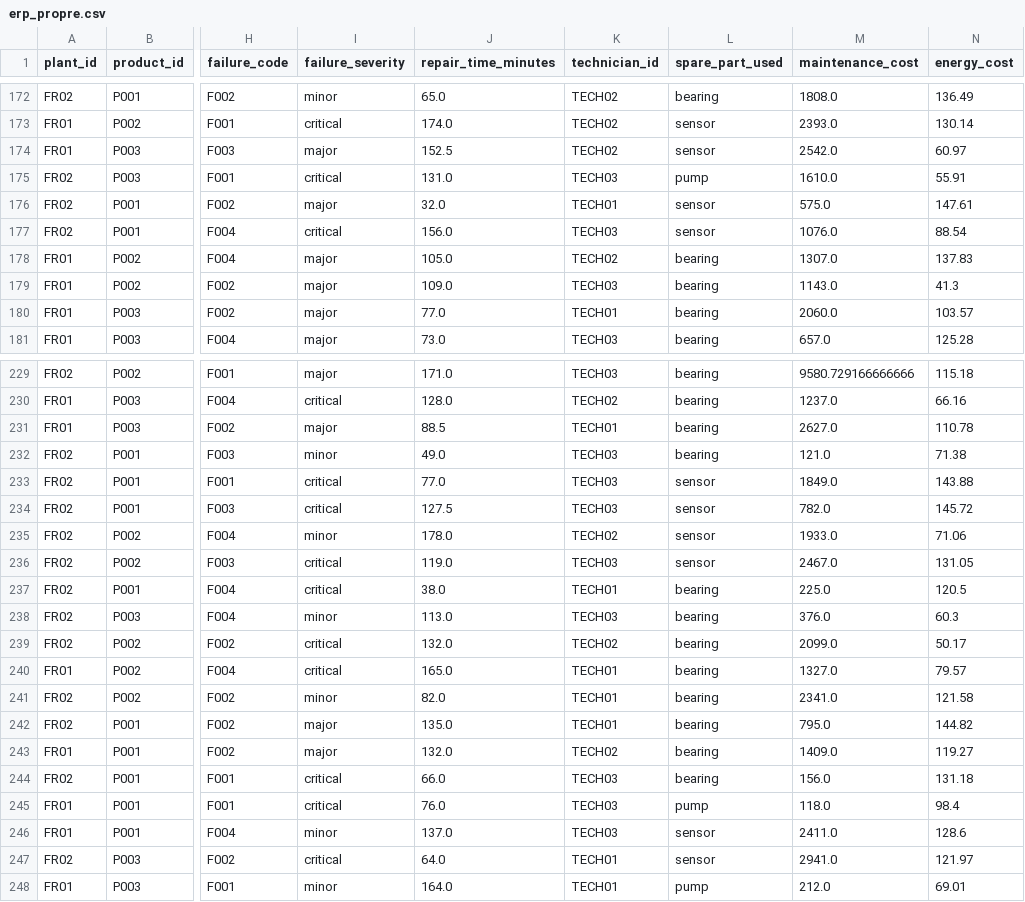
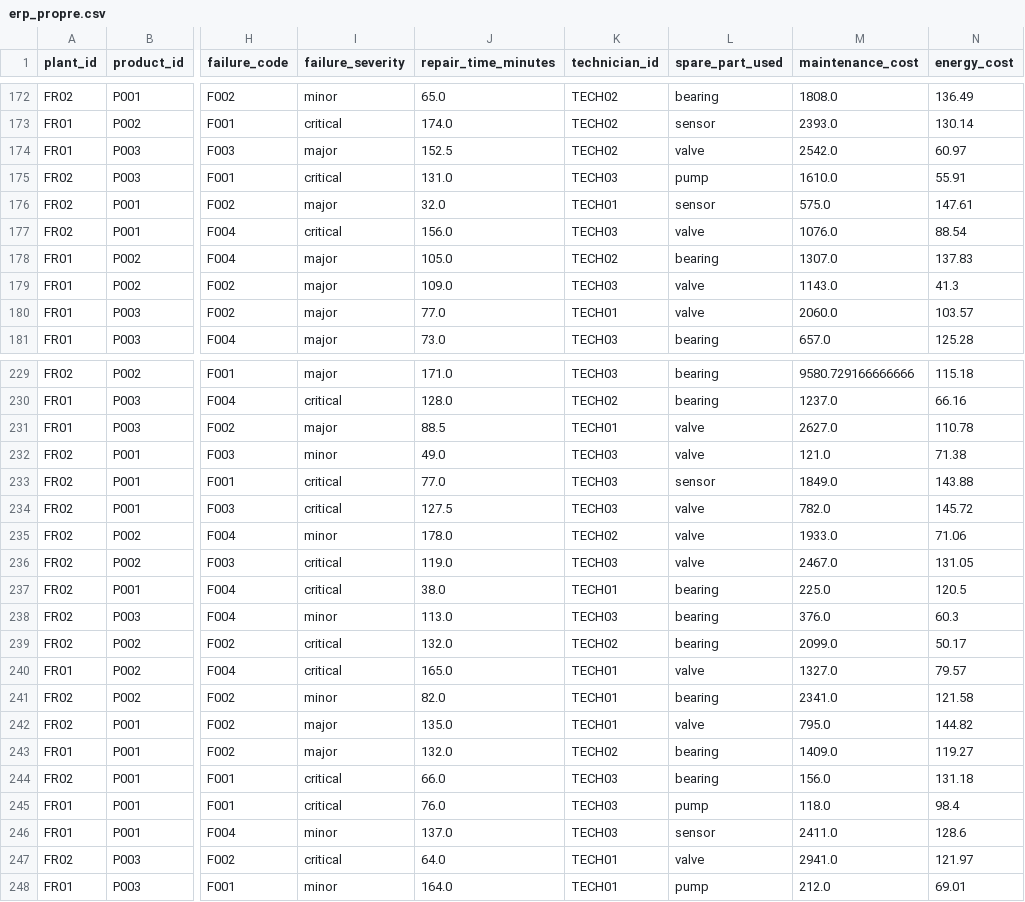
Before and after one commit to OCE4Ned/MSPR_TPRE831, a CSV file: data/clean/erp_propre.csv, drawn as a sheet; only a part is shown, gaps mark what is left out; the diff covers the shown part only; the diff names each change by its address in the sheet, - before the commit and + after, or states it on an @@ line.

```diff
--- a/data/clean/erp_propre.csv
+++ b/data/clean/erp_propre.csv
-L174 (spare_part_used): sensor
+L174 (spare_part_used): valve
-L177 (spare_part_used): sensor
+L177 (spare_part_used): valve
-L179:L180 (spare_part_used): bearing
+L179:L180 (spare_part_used): valve
-L231:L232 (spare_part_used): bearing
+L231:L232 (spare_part_used): valve
-L234:L236 (spare_part_used): sensor
+L234:L236 (spare_part_used): valve
-L240 (spare_part_used): bearing
+L240 (spare_part_used): valve
-L242 (spare_part_used): bearing
+L242 (spare_part_used): valve
-L247 (spare_part_used): sensor
+L247 (spare_part_used): valve
```
Also changed, not shown: 58 edited cells elsewhere in this file, data/clean/energie_propre.csv, data/raw/energie_sale.csv, 9 other files.
